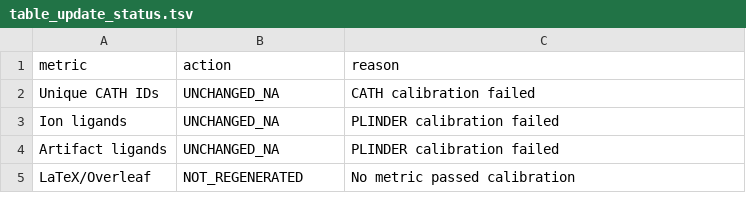
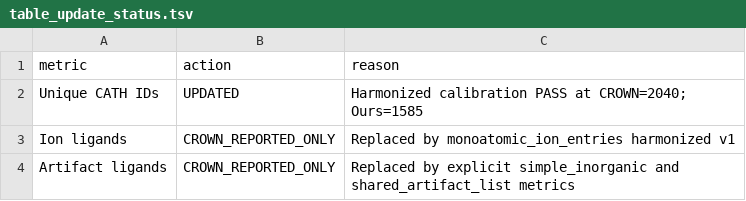
Before and after one commit to ycq14159-bit/protein-ligand-docking-benchmark, a TSV file: analysis/dataset_comparison/comparable_metric_audit/qc/table_update_status.tsv, drawn as a sheet.

```diff
--- a/analysis/dataset_comparison/comparable_metric_audit/qc/table_update_status.tsv
+++ b/analysis/dataset_comparison/comparable_metric_audit/qc/table_update_status.tsv
@@ -1,5 +1,4 @@
 metric	action	reason
-Unique CATH IDs	UNCHANGED_NA	CATH calibration failed
-Ion ligands	UNCHANGED_NA	PLINDER calibration failed
-Artifact ligands	UNCHANGED_NA	PLINDER calibration failed
-LaTeX/Overleaf	NOT_REGENERATED	No metric passed calibration
+Unique CATH IDs	UPDATED	Harmonized calibration PASS at CROWN=2040; Ours=1585
+Ion ligands	CROWN_REPORTED_ONLY	Replaced by monoatomic_ion_entries harmonized v1
+Artifact ligands	CROWN_REPORTED_ONLY	Replaced by explicit simple_inorganic and shared_artifact_list metrics
```
Also changed, not shown: analysis/dataset_comparison/comparable_metric_audit/output/ours_comparable_summary.csv, analysis/dataset_comparison/comparable_metric_audit/qc/cath_external_calibration.tsv, 35 other files.
